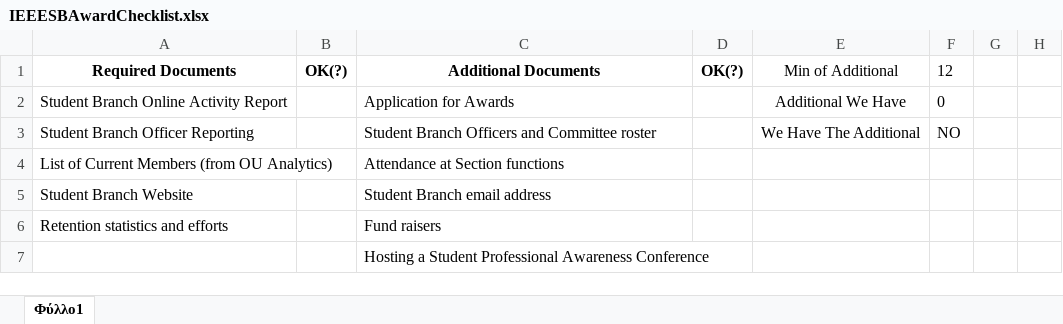
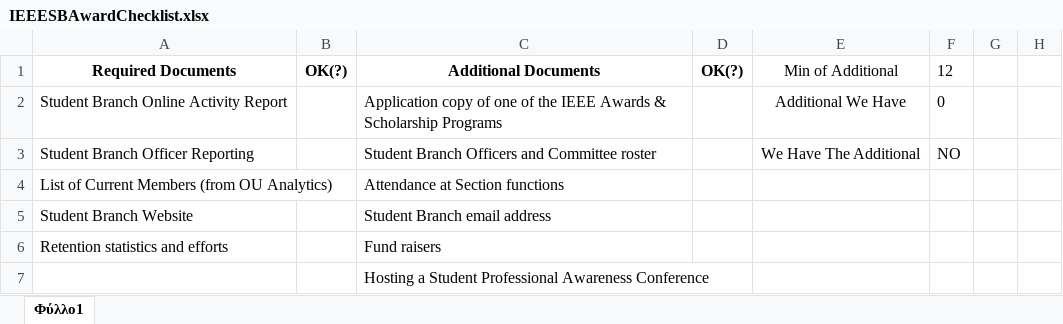
Before and after one commit to IEEEIHUSBSerres/IEEESBAwardChecklist, an Excel workbook: IEEESBAwardChecklist.xlsx, sheet Φύλλο1, drawn as a sheet; only a part is shown; values as stored, in another font and other column widths than the file's, no borders; conditional formats not drawn; the diff names each change by its address in the sheet, - before the commit and + after, or states it on an @@ line.

Commit message:
update title of additional 1

```diff
--- a/IEEESBAwardChecklist.xlsx (sheet Φύλλο1)
+++ b/IEEESBAwardChecklist.xlsx (sheet Φύλλο1)
-C2 (Additional Documents): Application for Awards
+C2 (Additional Documents): Application copy of one of the IEEE Awards & Scholarship Programs
```
